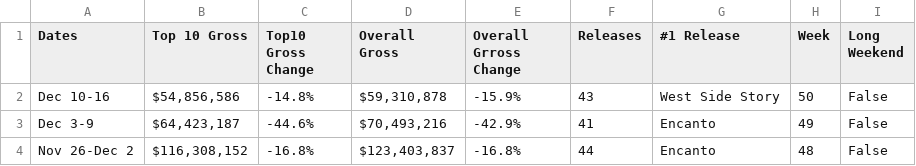
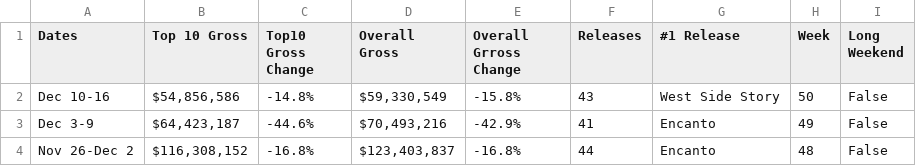
Before and after one commit to Hiromisa/boxoffice-autoscrape, a CSV file: WeeklyBoxoffice.csv, drawn as a sheet; only a part is shown.

```diff
--- a/WeeklyBoxoffice.csv
+++ b/WeeklyBoxoffice.csv
@@ -1,3 +1,3 @@
 Dates,Top 10 Gross,Top10 Gross Change,Overall Gross,Overall Grross Change,Releases,#1 Release,Week,Long Weekend
-Dec 10-16,"$54,856,586",-14.8%,"$59,310,878",-15.9%,43,West Side Story,50,False
+Dec 10-16,"$54,856,586",-14.8%,"$59,330,549",-15.8%,43,West Side Story,50,False
 Dec 3-9,"$64,423,187",-44.6%,"$70,493,216",-42.9%,41,Encanto,49,False
```
